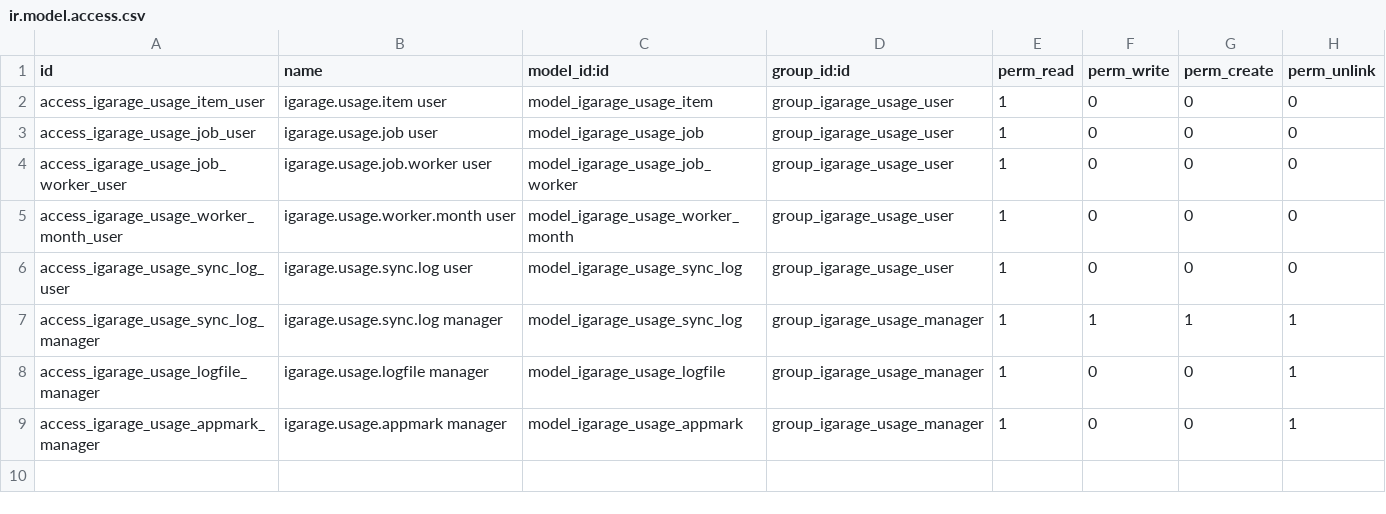
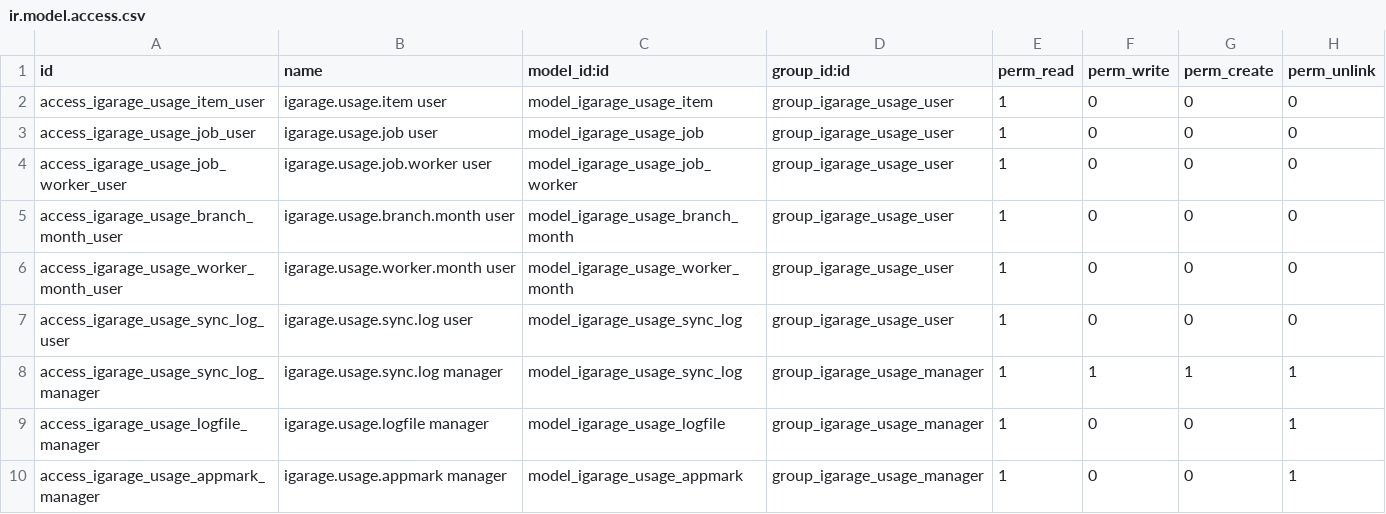
Before and after one commit to MinMin2019/autozone-odoo-addons, a CSV file: custom_igarage_mobile_usage/security/ir.model.access.csv, drawn as a sheet.

```diff
--- a/custom_igarage_mobile_usage/security/ir.model.access.csv
+++ b/custom_igarage_mobile_usage/security/ir.model.access.csv
@@ -4,2 +4,3 @@ access_igarage_usage_job_user,igarage.usage.job user,model_igarage_usage_job,gro
 access_igarage_usage_job_worker_user,igarage.usage.job.worker user,model_igarage_usage_job_worker,group_igarage_usage_user,1,0,0,0
+access_igarage_usage_branch_month_user,igarage.usage.branch.month user,model_igarage_usage_branch_month,group_igarage_usage_user,1,0,0,0
 access_igarage_usage_worker_month_user,igarage.usage.worker.month user,model_igarage_usage_worker_month,group_igarage_usage_user,1,0,0,0
```
Also changed, not shown: 4 other files.
